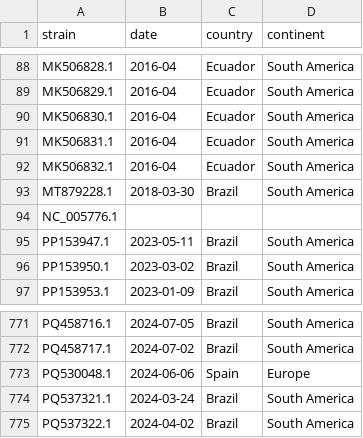
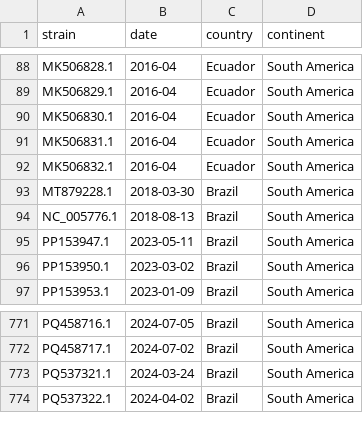
Before and after one commit to InstitutoTodosPelaSaude/nextclade-datasets-workflows, a TSV file: orov/resources/L/metadata.tsv, drawn as a sheet; only a part is shown, gaps mark what is left out.

```diff
--- a/orov/resources/L/metadata.tsv
+++ b/orov/resources/L/metadata.tsv
@@ -93,3 +93,3 @@ MK506832.1	2016-04	Ecuador	South America
 MT879228.1	2018-03-30	Brazil	South America
-NC_005776.1			
+NC_005776.1	2018-08-13	Brazil	South America
 PP153947.1	2023-05-11	Brazil	South America
@@ -772,3 +772,2 @@ PQ458716.1	2024-07-05	Brazil	South America
 PQ458717.1	2024-07-02	Brazil	South America
-PQ530048.1	2024-06-06	Spain	Europe
 PQ537321.1	2024-03-24	Brazil	South America
```
Also changed, not shown: orov/resources/M/metadata.tsv, orov/resources/S/metadata.tsv, 54 other files.
